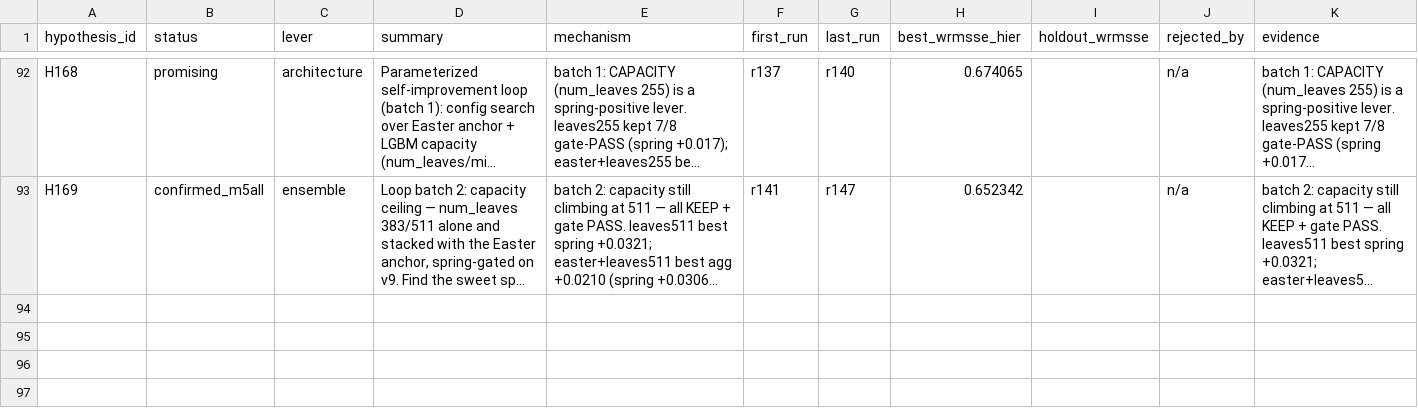
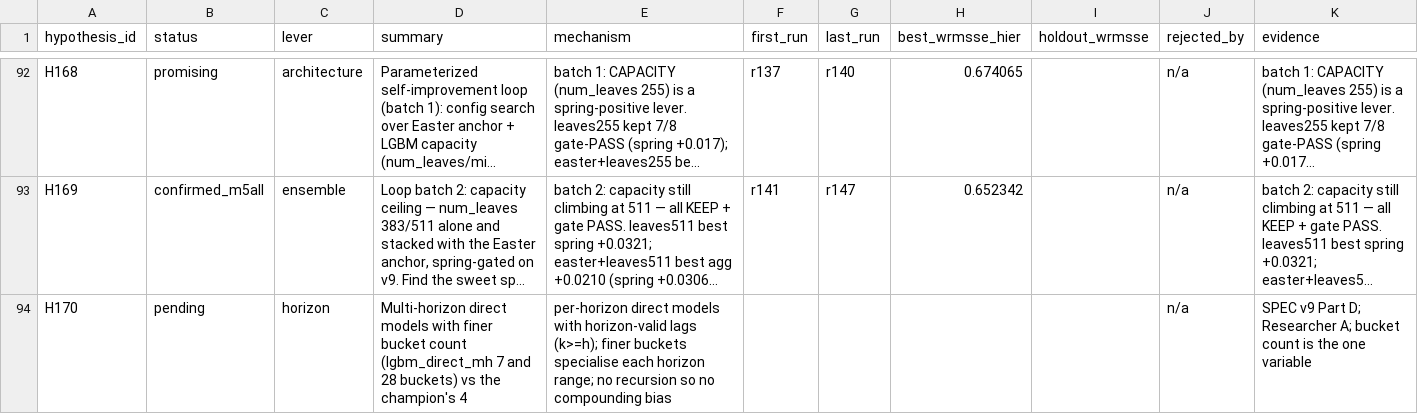
Before and after one commit to rslayer/kepler, a CSV file: hypotheses/m5_all/ledger.csv, drawn as a sheet; only a part is shown, gaps mark what is left out; long unchanged cells end in …; the diff names each change by its address in the sheet, - before the commit and + after, or states it on an @@ line.

Commit message:
SPEC v9 Part D (Researcher A): lgbm_direct_mh (variable bucket count; 4==champion, 7, 28) + H170 pending (lever=horizon). Champion is already 4-bucket direct, so bucket count is the one variable

```diff
--- a/hypotheses/m5_all/ledger.csv
+++ b/hypotheses/m5_all/ledger.csv
+row 94: H170 | pending | horizon | Multi-horizon direct models with finer bucket count (lgbm_direct_mh 7 and 28 buckets) vs the champion's 4 | per-horizon direct models with horizon-valid lags (k>=h); finer buckets specialise each horizon range; no recursion so no compounding bias |  |  |  |  | n/a | SPEC v9 Part D; Researcher A; bucket count is the one variable
```
Also changed, not shown: 1 other file.
